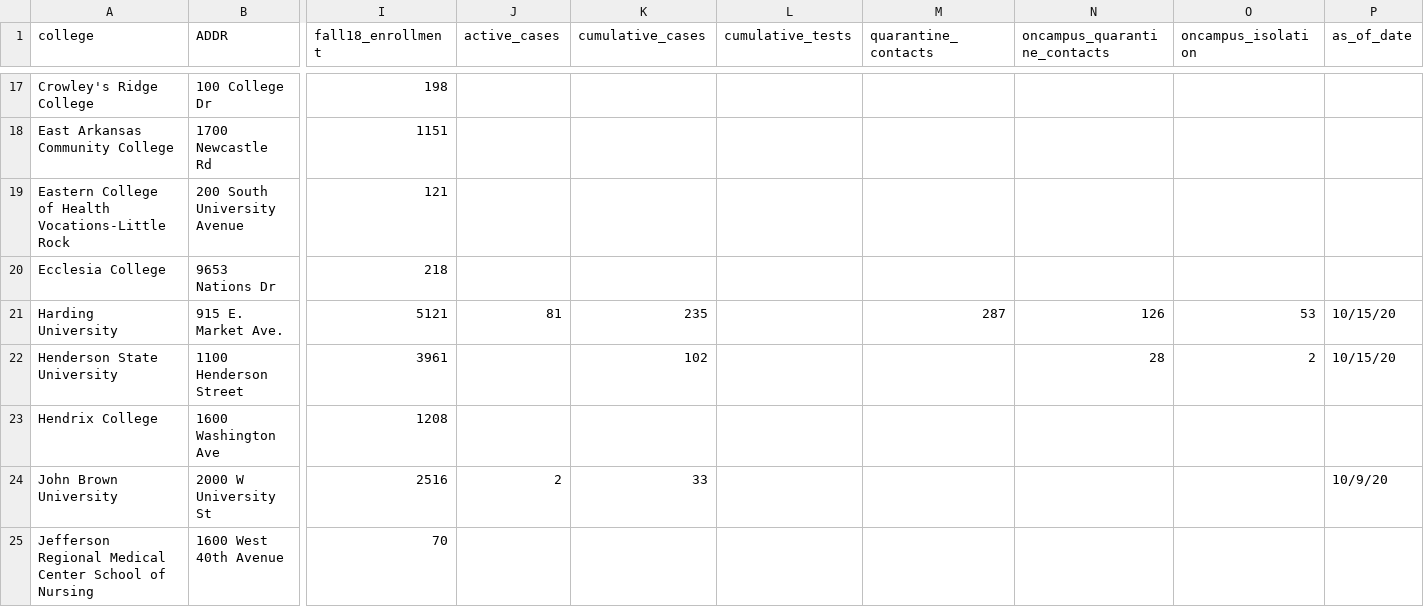
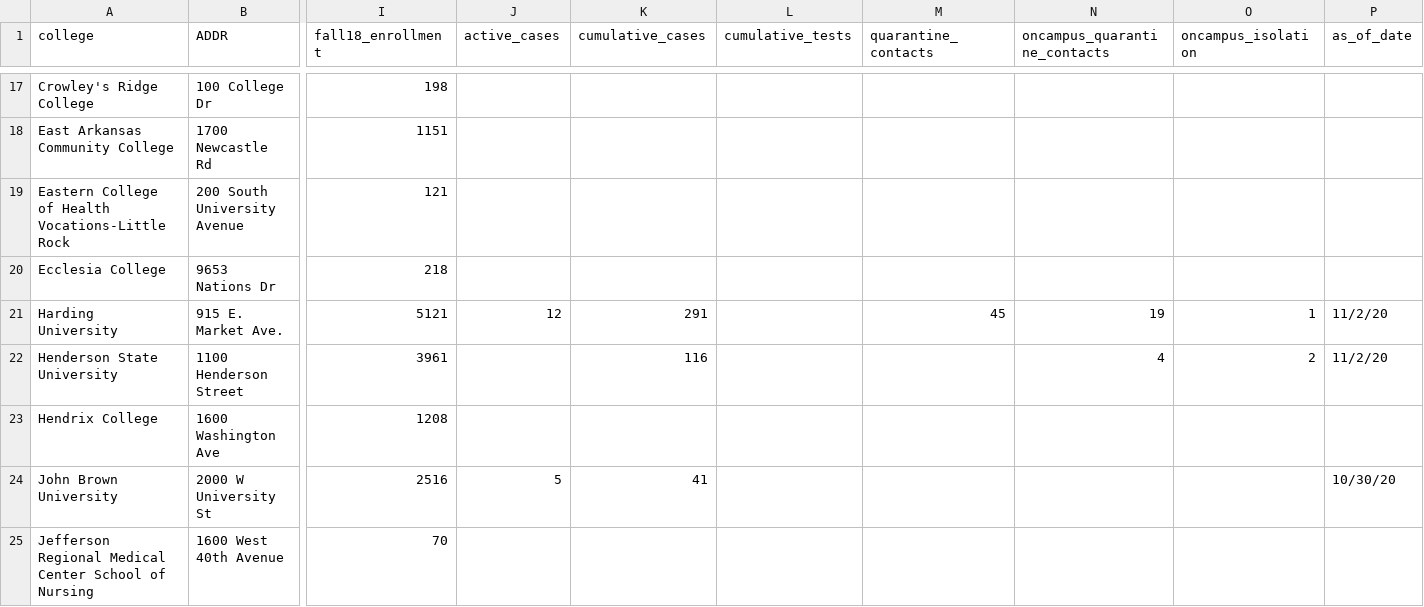
Before and after one commit to adgnewsroom/virus-schools, a CSV file: college.csv, drawn as a sheet; only a part is shown, gaps mark what is left out; the diff covers the shown part only; the diff names each change by its address in the sheet, - before the commit and + after, or states it on an @@ line.

```diff
--- a/college.csv
+++ b/college.csv
-J21 (active_cases): 81
+J21 (active_cases): 12
-K21 (cumulative_cases): 235
+K21 (cumulative_cases): 291
-M21 (quarantine_contacts): 287
+M21 (quarantine_contacts): 45
-N21 (oncampus_quarantine_contacts): 126
+N21 (oncampus_quarantine_contacts): 19
-O21 (oncampus_isolation): 53
+O21 (oncampus_isolation): 1
-P21:P22 (as_of_date): 10/15/20
+P21:P22 (as_of_date): 11/2/20
-K22 (cumulative_cases): 102
+K22 (cumulative_cases): 116
-N22 (oncampus_quarantine_contacts): 28
+N22 (oncampus_quarantine_contacts): 4
-J24 (active_cases): 2
+J24 (active_cases): 5
-K24 (cumulative_cases): 33
+K24 (cumulative_cases): 41
-P24 (as_of_date): 10/9/20
+P24 (as_of_date): 10/30/20
```
Also changed, not shown: 76 edited cells elsewhere in this file, k-12.csv.
